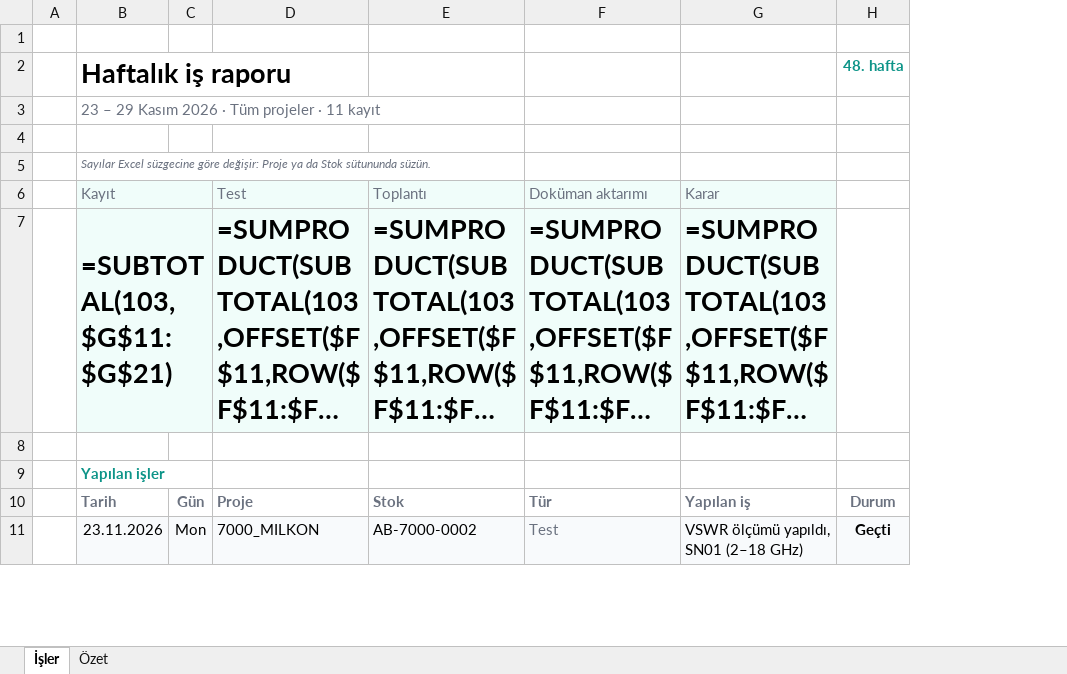
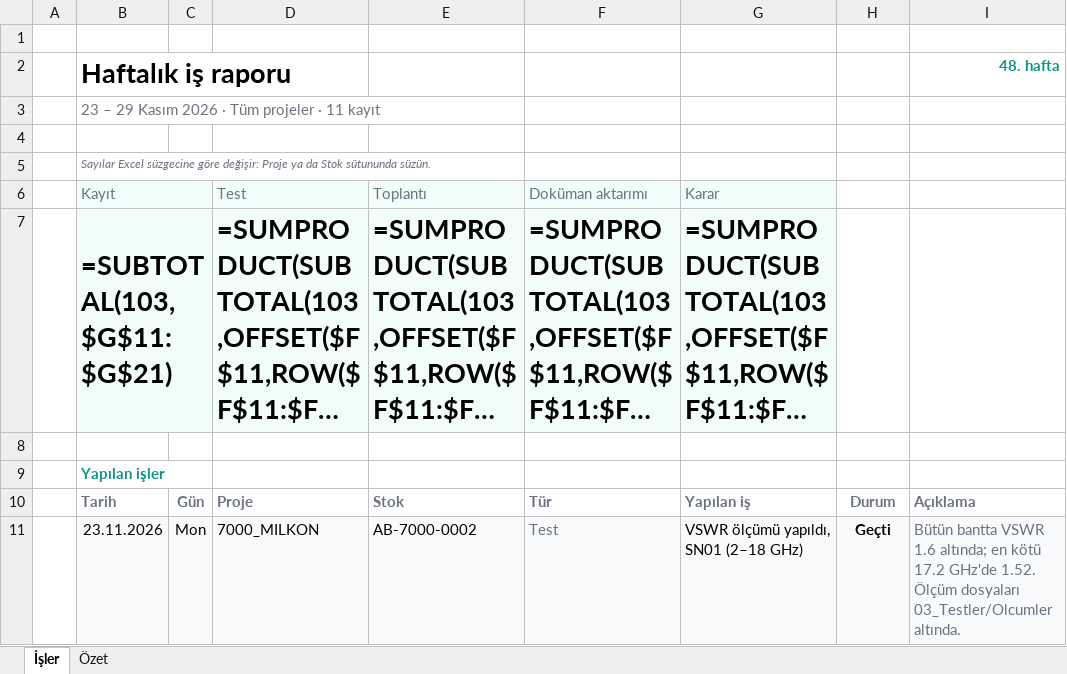
Before and after one commit to karci199/Pusula, an Excel workbook: docs/mock/is_raporu_haftalik.xlsx, sheet İşler, drawn as a sheet; only a part is shown; long unchanged cells end in …; values as stored, in another font and other column widths than the file's, no borders; formulas without a stored value are shown as written; conditional formats not drawn; the diff names each change by its address in the sheet, - before the commit and + after, or states it on an @@ line.

```diff
--- a/docs/mock/is_raporu_haftalik.xlsx (sheet İşler)
+++ b/docs/mock/is_raporu_haftalik.xlsx (sheet İşler)
+column I, rows 2-11: 48. hafta |  |  |  |  |  |  |  | Açıklama | Bütün bantta VSWR 1.6 altında; en kötü 17.2 GHz'de 1.52. Ölçüm dosyaları 03_Testler/Olcumler altında.
-H2: 48. hafta
+H2: (empty)
```
Also changed, not shown: 13 other files.
